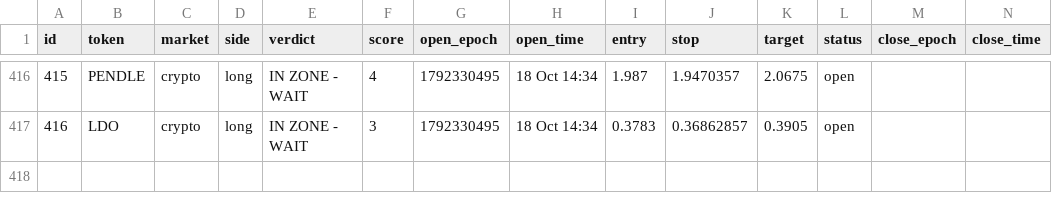
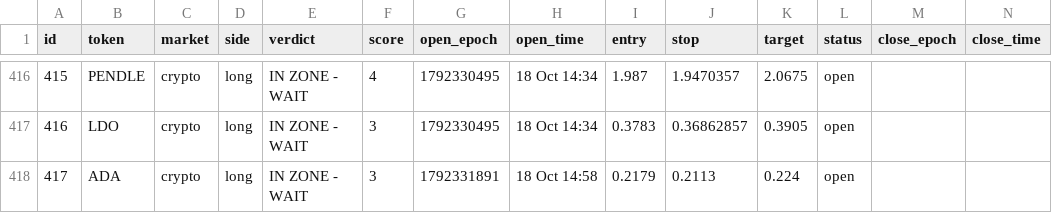
Before and after one commit to 4MonkeyAlertZone/Scanner, a CSV file: paper_trades.csv, drawn as a sheet; only a part is shown, gaps mark what is left out; rows hold the shown columns only; the diff names each change by its address in the sheet, - before the commit and + after, or states it on an @@ line.

```diff
--- a/paper_trades.csv
+++ b/paper_trades.csv
+row 418: 417 | ADA | crypto | long | IN ZONE - WAIT | 3 | 1792331891 | 18 Oct 14:58 | 0.2179 | 0.2113 | 0.224 | open
```
Also changed, not shown: signals.csv.
